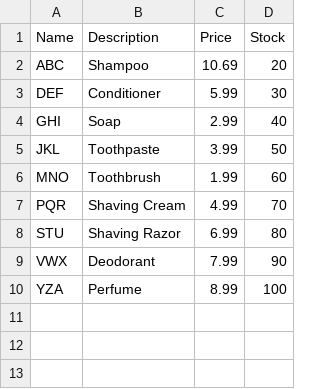
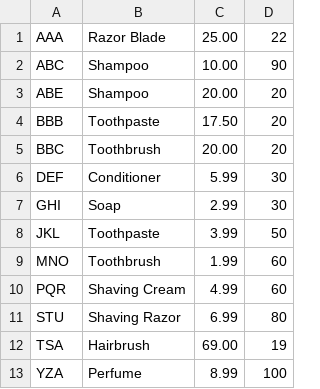
Before and after one commit to pengamki/CPE-Inventory_System, a CSV file: csv/products.csv, drawn as a sheet.

```diff
--- a/csv/products.csv
+++ b/csv/products.csv
@@ -1,10 +1,13 @@
-Name,Description,Price,Stock
-ABC,Shampoo,10.69,20
+AAA,Razor Blade,25.00,22
+ABC,Shampoo,10.00,90
+ABE,Shampoo,20.00,20
+BBB,Toothpaste,17.50,20
+BBC,Toothbrush,20.00,20
 DEF,Conditioner,5.99,30
-GHI,Soap,2.99,40
+GHI,Soap,2.99,30
 JKL,Toothpaste,3.99,50
 MNO,Toothbrush,1.99,60
-PQR,Shaving Cream,4.99,70
+PQR,Shaving Cream,4.99,60
 STU,Shaving Razor,6.99,80
-VWX,Deodorant,7.99,90
+TSA,Hairbrush,69.00,19
 YZA,Perfume,8.99,100
```
Also changed, not shown: 22 other files.
